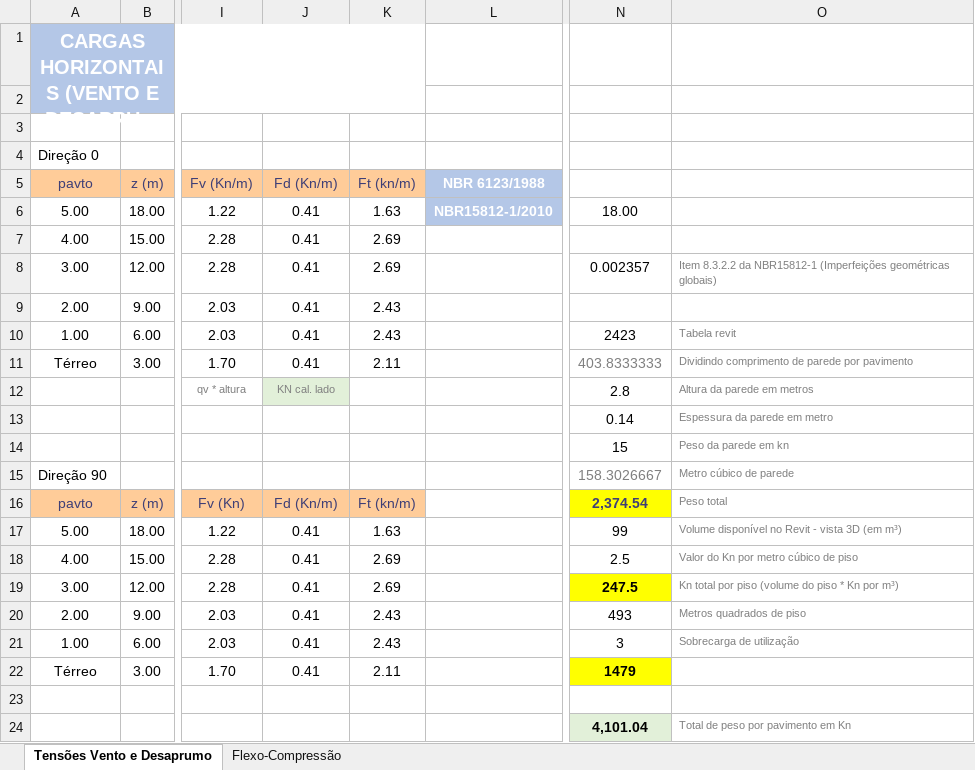
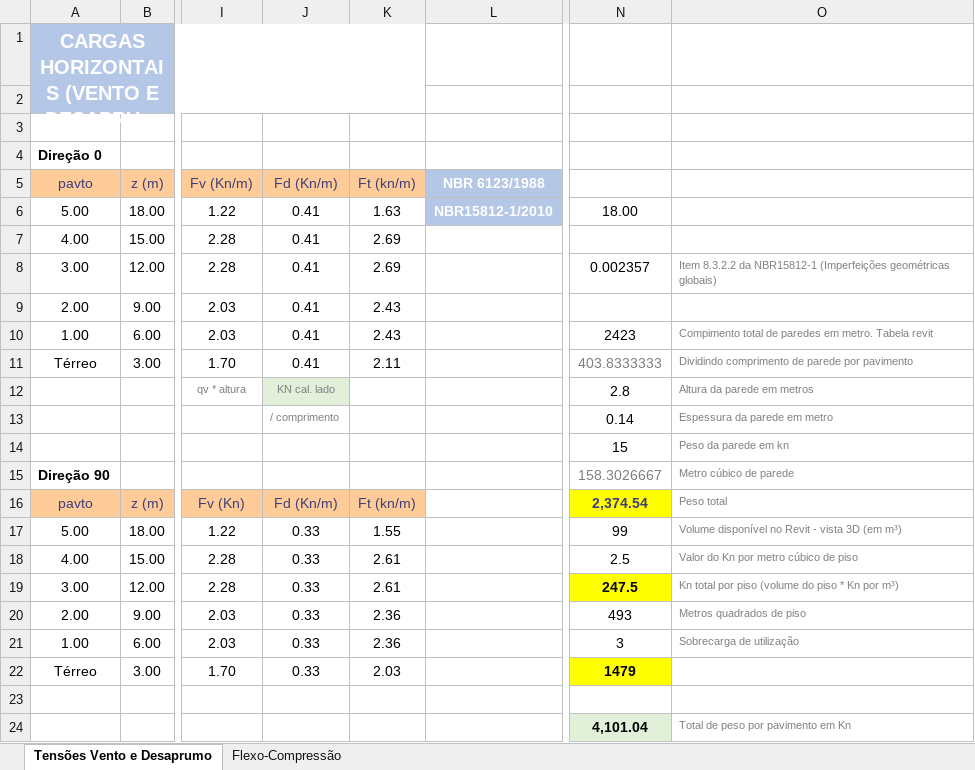
Before and after one commit to renatogcruz/BIM-Modeling, an Excel workbook: revit_alvenaria_estrutural/Tabela de pré dimensionamento blocos estruturais.xlsx, sheet Tensões Vento e Desaprumo, drawn as a sheet; only a part is shown, gaps mark what is left out; long unchanged cells end in …; values as stored, in another font and other column widths than the file's, no borders; the diff names each change by its address in the sheet, - before the commit and + after, or states it on an @@ line.

Commit message:
alvenaria estrutural - definição dos carregamentos horizontais

```diff
--- a/revit_alvenaria_estrutural/Tabela de pré dimensionamento blocos estruturais.xlsx (sheet Tensões Vento e Desaprumo)
+++ b/revit_alvenaria_estrutural/Tabela de pré dimensionamento blocos estruturais.xlsx (sheet Tensões Vento e Desaprumo)
-A4 bold: off
+A4 bold: on
-O10: Tabela revit
+O10: Compimento total de paredes em metro. Tabela revit
-J13 (Fd (Kn/m)): (empty)
+J13 (Fd (Kn/m)): / comprimento
-A15 bold: off
+A15 bold: on
-J17:J22 (Fd (Kn/m)): 0.41
+J17:J22 (Fd (Kn/m)): 0.33
-K17 (Ft (kn/m)): 1.63
+K17 (Ft (kn/m)): 1.55
-K18:K19 (Ft (kn/m)): 2.69
+K18:K19 (Ft (kn/m)): 2.61
-K20:K21 (Ft (kn/m)): 2.43
+K20:K21 (Ft (kn/m)): 2.36
-K22 (Ft (kn/m)): 2.11
+K22 (Ft (kn/m)): 2.03
```
Also changed, not shown: 3 other files.
